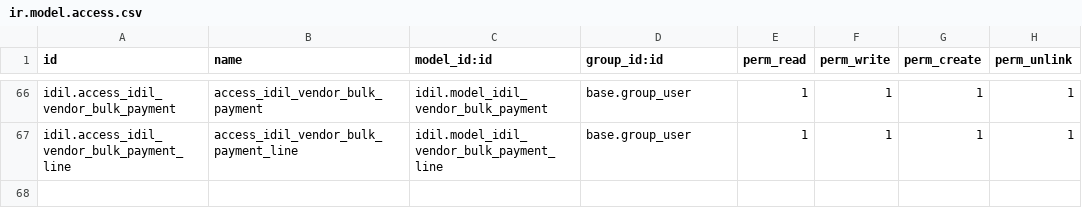
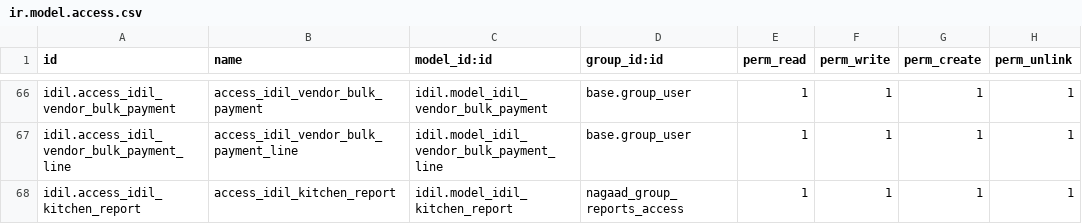
Before and after one commit to Ayuubi/nagaad, a CSV file: nagaad_addons/idil/security/ir.model.access.csv, drawn as a sheet; only a part is shown, gaps mark what is left out; the diff names each change by its address in the sheet, - before the commit and + after, or states it on an @@ line.

Commit message:
Kitchen Report

```diff
--- a/nagaad_addons/idil/security/ir.model.access.csv
+++ b/nagaad_addons/idil/security/ir.model.access.csv
+row 68: idil.access_idil_kitchen_report | access_idil_kitchen_report | idil.model_idil_kitchen_report | nagaad_group_reports_access | 1 | 1 | 1 | 1
```
Also changed, not shown: 5 other files.
